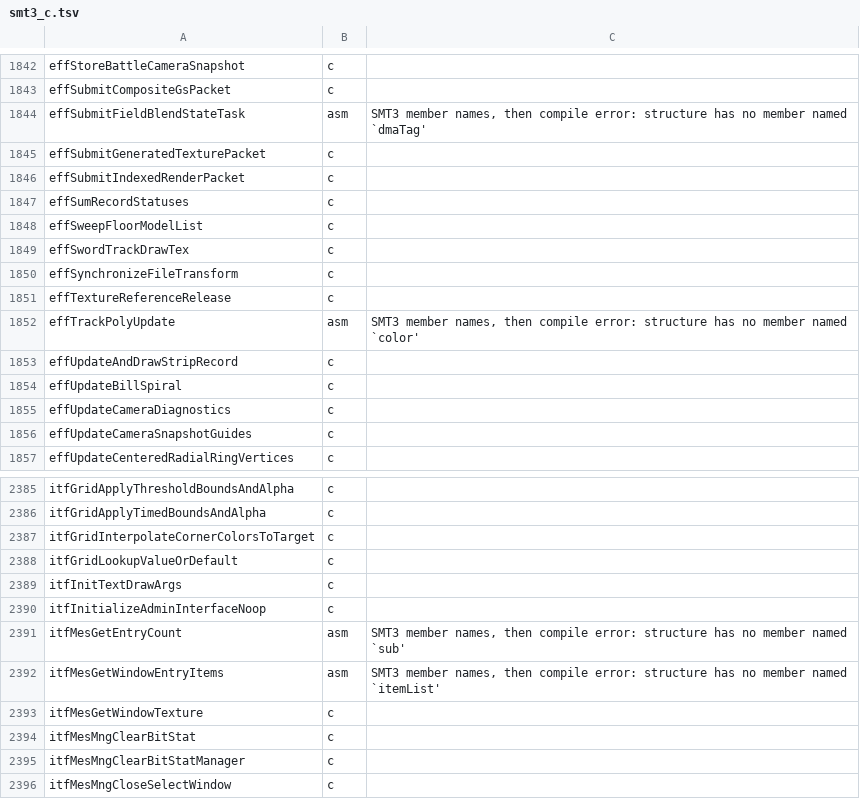
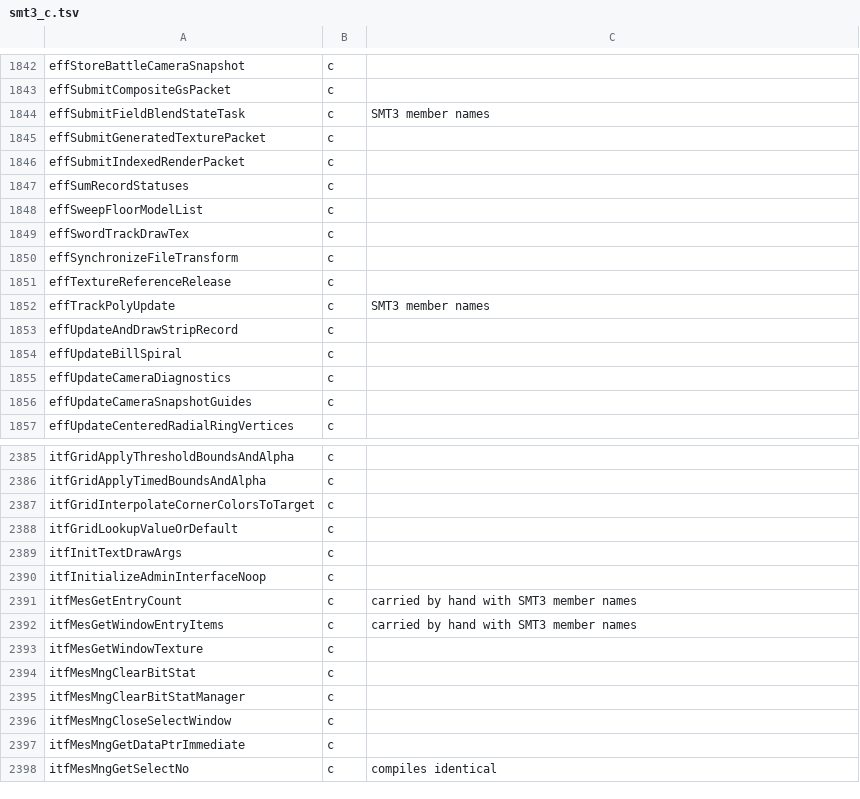
Before and after one commit to Megami-Decomps/raidou-decomp, a TSV file: config/raidou2/smt3_c.tsv, drawn as a sheet; only a part is shown, gaps mark what is left out; the shorter side is filled out with more unchanged rows.

```diff
--- a/config/raidou2/smt3_c.tsv
+++ b/config/raidou2/smt3_c.tsv
@@ -1843,3 +1843,3 @@ effStoreBattleCameraSnapshot	c
 effSubmitCompositeGsPacket	c
-effSubmitFieldBlendStateTask	asm	SMT3 member names, then compile error: structure has no member named `dmaTag'
+effSubmitFieldBlendStateTask	c	SMT3 member names
 effSubmitGeneratedTexturePacket	c
@@ -1851,3 +1851,3 @@ effSynchronizeFileTransform	c
 effTextureReferenceRelease	c
-effTrackPolyUpdate	asm	SMT3 member names, then compile error: structure has no member named `color'
+effTrackPolyUpdate	c	SMT3 member names
 effUpdateAndDrawStripRecord	c
@@ -2390,4 +2390,4 @@ itfInitTextDrawArgs	c
 itfInitializeAdminInterfaceNoop	c
-itfMesGetEntryCount	asm	SMT3 member names, then compile error: structure has no member named `sub'
-itfMesGetWindowEntryItems	asm	SMT3 member names, then compile error: structure has no member named `itemList'
+itfMesGetEntryCount	c	carried by hand with SMT3 member names
+itfMesGetWindowEntryItems	c	carried by hand with SMT3 member names
 itfMesGetWindowTexture	c
```
Also changed, not shown: config/raidou1/smt3_c.tsv, 14 other files.
